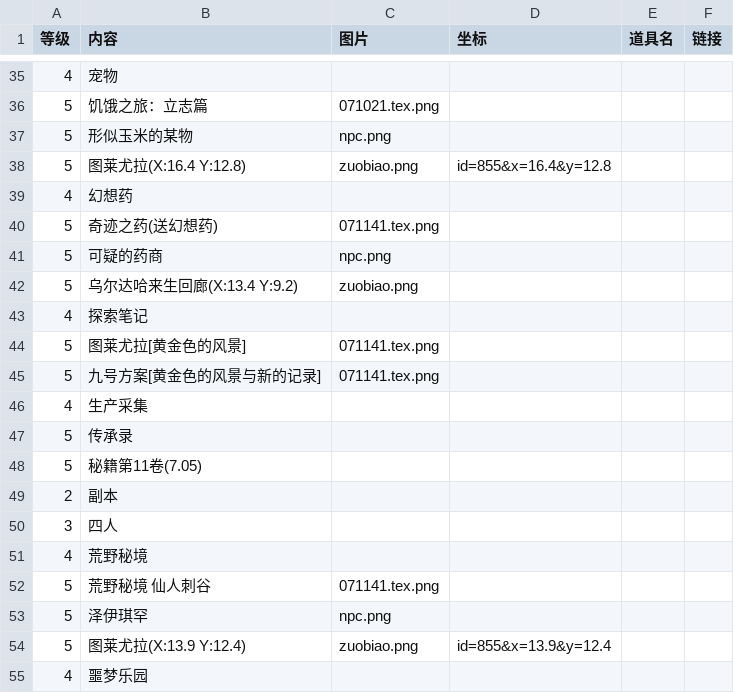
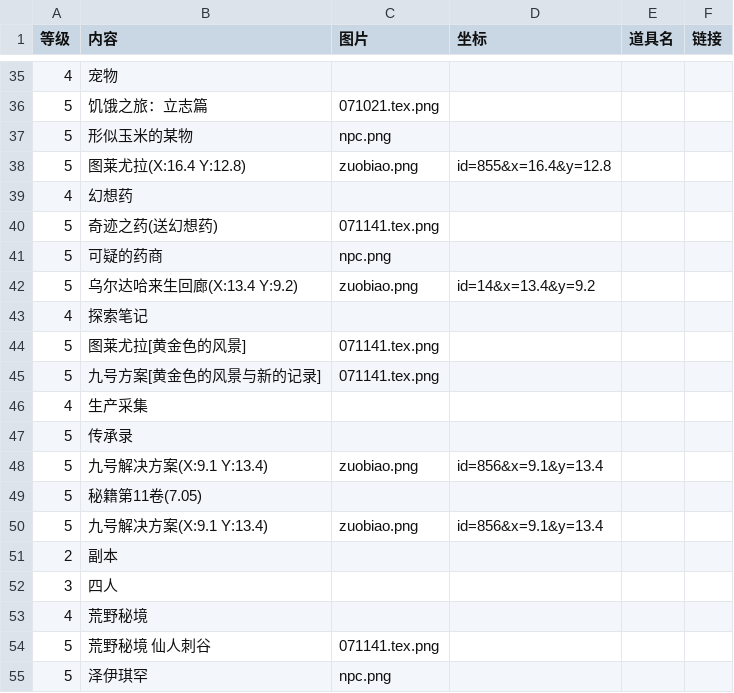
Before and after one commit to ffxiv-cn/tools.ffxiv.cn, a CSV file: lajipai/csv/check7.0.csv, drawn as a sheet; only a part is shown, gaps mark what is left out; the shorter side is filled out with more unchanged rows.

Commit message:
漏填坐标

```diff
--- a/lajipai/csv/check7.0.csv
+++ b/lajipai/csv/check7.0.csv
@@ -41,3 +41,3 @@
 5,可疑的药商,npc.png,,,
-5,乌尔达哈来生回廊(X:13.4 Y:9.2),zuobiao.png,,,
+5,乌尔达哈来生回廊(X:13.4 Y:9.2),zuobiao.png,id=14&x=13.4&y=9.2,,
 4,探索笔记,,,,
@@ -47,3 +47,5 @@
 5,传承录,,,,
+5,九号解决方案(X:9.1 Y:13.4),zuobiao.png,id=856&x=9.1&y=13.4,,
 5,秘籍第11卷(7.05),,,,
+5,九号解决方案(X:9.1 Y:13.4),zuobiao.png,id=856&x=9.1&y=13.4,,
 2,副本,,,,
```
